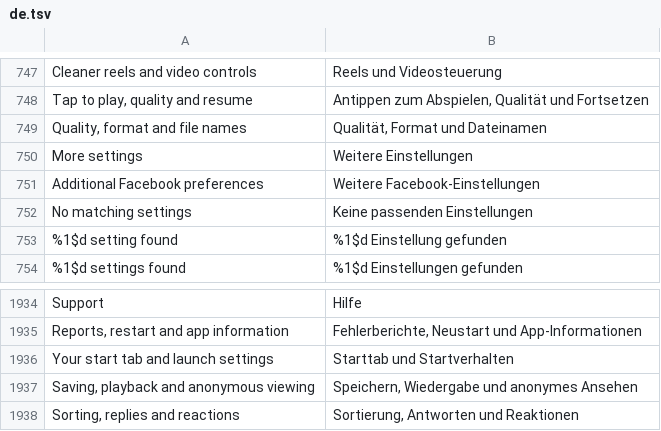
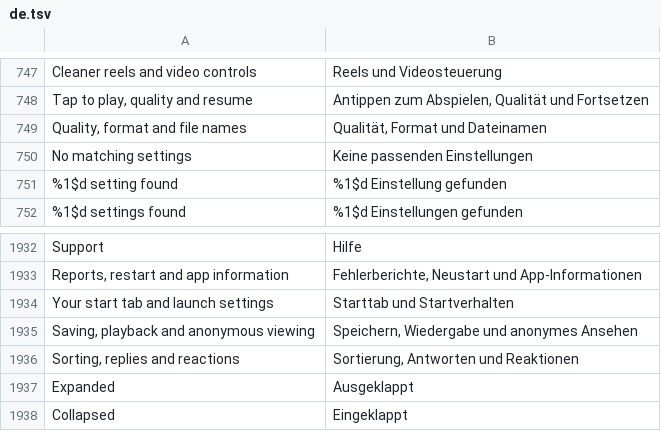
Before and after one commit to Nezumi-2711/HushFacebook, a TSV file: extensions/shared/library/src/main/l10n/de.tsv, drawn as a sheet; only a part is shown, gaps mark what is left out; removed rows and columns are numbered as before the commit, all else as after; the diff names each change by its address in the sheet, - before the commit and + after, or states it on an @@ line.

```diff
--- a/extensions/shared/library/src/main/l10n/de.tsv
+++ b/extensions/shared/library/src/main/l10n/de.tsv
-row 750: More settings | Weitere Einstellungen
-row 751: Additional Facebook preferences | Weitere Facebook-Einstellungen
+row 1937: Expanded | Ausgeklappt
+row 1938: Collapsed | Eingeklappt
```
Also changed, not shown: extensions/shared/library/src/main/l10n/es.tsv, extensions/shared/library/src/main/l10n/in.tsv, 24 other files.
